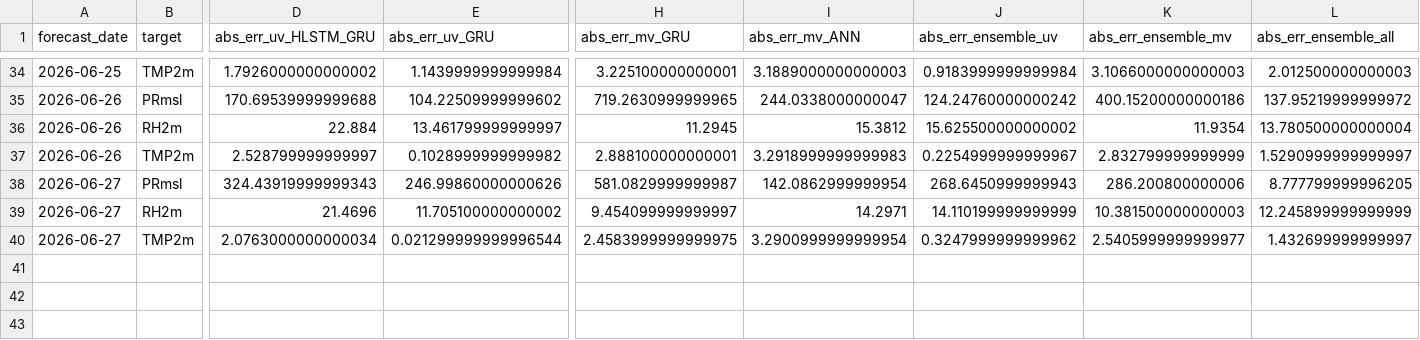
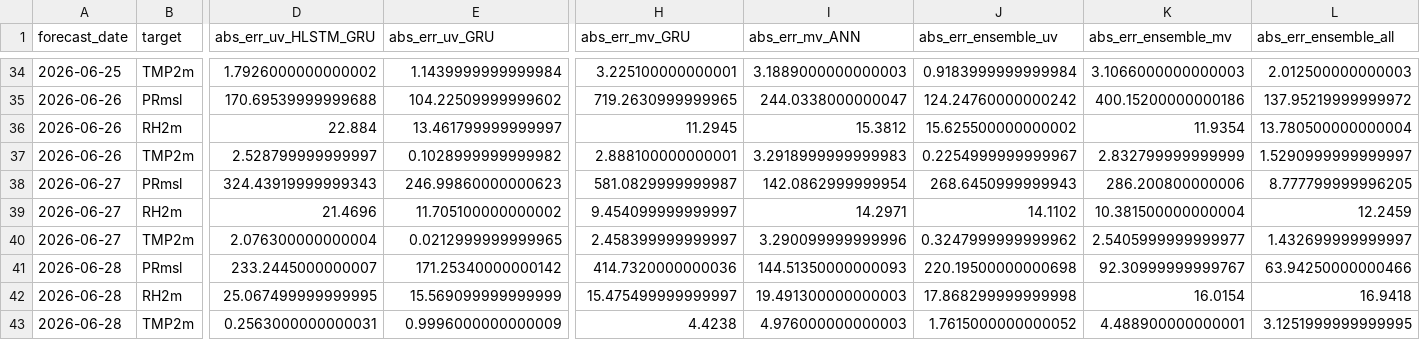
Before and after one commit to souravk03/openmeteo-live-forecast, a CSV file: data/om/Delhi/logs/accuracy_log.csv, drawn as a sheet; only a part is shown, gaps mark what is left out; rows hold the shown columns only; the diff names each change by its address in the sheet, - before the commit and + after, or states it on an @@ line.

Commit message:
[Delhi] accuracy_log.csv 2026-06-28

```diff
--- a/data/om/Delhi/logs/accuracy_log.csv
+++ b/data/om/Delhi/logs/accuracy_log.csv
-E38 (abs_err_uv_GRU): 246.99860000000626
+E38 (abs_err_uv_GRU): 246.99860000000623
-J39 (abs_err_ensemble_uv): 14.110199999999999
+J39 (abs_err_ensemble_uv): 14.1102
-K39 (abs_err_ensemble_mv): 10.381500000000003
+K39 (abs_err_ensemble_mv): 10.381500000000004
-L39 (abs_err_ensemble_all): 12.245899999999999
+L39 (abs_err_ensemble_all): 12.2459
-D40 (abs_err_uv_HLSTM_GRU): 2.0763000000000034
+D40 (abs_err_uv_HLSTM_GRU): 2.076300000000004
-E40 (abs_err_uv_GRU): 0.021299999999996544
+E40 (abs_err_uv_GRU): 0.0212999999999965
-H40 (abs_err_mv_GRU): 2.4583999999999975
+H40 (abs_err_mv_GRU): 2.458399999999997
-I40 (abs_err_mv_ANN): 3.2900999999999954
+I40 (abs_err_mv_ANN): 3.290099999999996
+row 41: 2026-06-28 | PRmsl | 233.2445000000007 | 171.25340000000142 | 414.7320000000036 | 144.51350000000093 | 220.19500000000698 | 92.30999999999767 | 63.94250000000466
+row 42: 2026-06-28 | RH2m | 25.067499999999995 | 15.569099999999999 | 15.475499999999997 | 19.491300000000003 | 17.868299999999998 | 16.0154 | 16.9418
+row 43: 2026-06-28 | TMP2m | 0.2563000000000031 | 0.9996000000000009 | 4.4238 | 4.976000000000003 | 1.7615000000000052 | 4.488900000000001 | 3.1251999999999995
```
